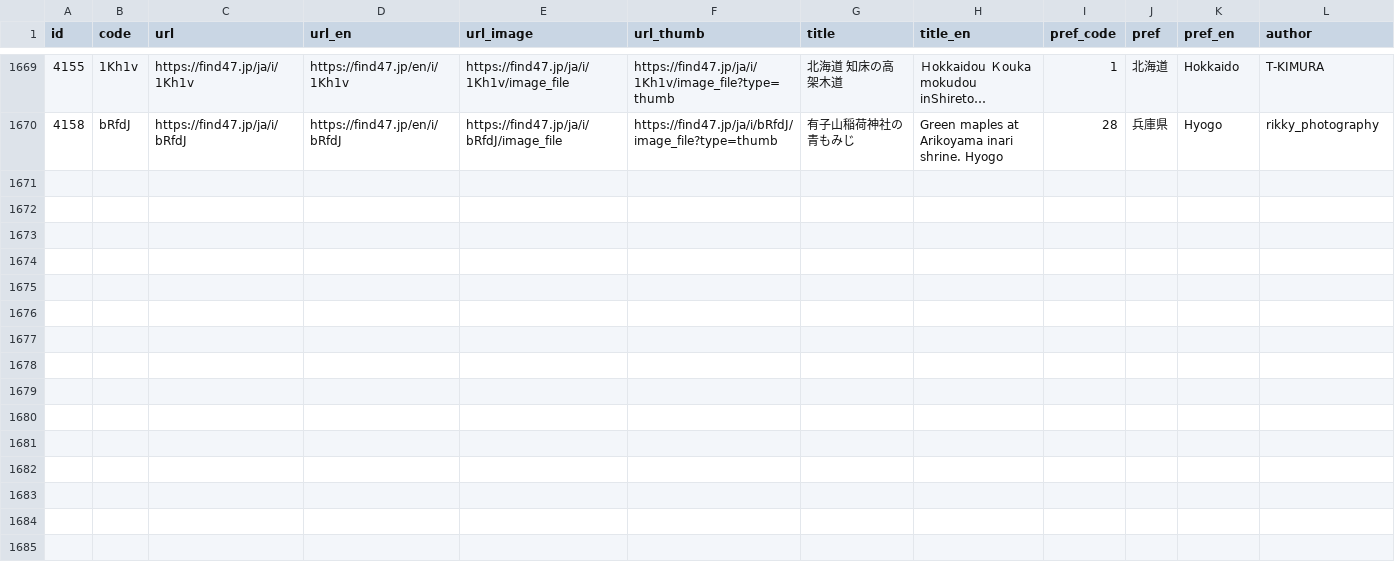
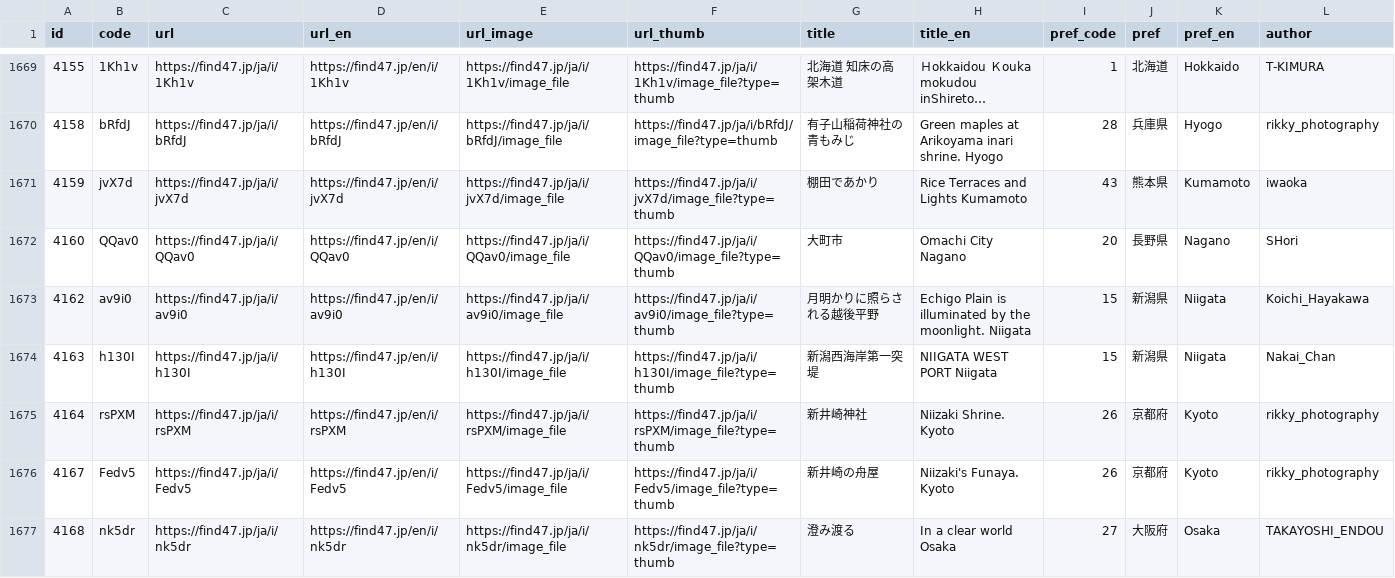
Before and after one commit to code4fukui/find47, a CSV file: find47images.csv, drawn as a sheet; only a part is shown, gaps mark what is left out; long unchanged cells end in …; rows hold the shown columns only; the diff names each change by its address in the sheet, - before the commit and + after, or states it on an @@ line.

Commit message:
update data

```diff
--- a/find47images.csv
+++ b/find47images.csv
+row 1671: 4159 | jvX7d | https://find47.jp/ja/i/jvX7d | https://find47.jp/en/i/jvX7d | https://find47.jp/ja/i/jvX7d/image_file | https://find47.jp/ja/i/jvX7d/image_file?type=thumb | 棚田であかり | Rice Terraces and Lights Kumamoto | 43 | 熊本県 | Kumamoto | iwaoka
+row 1672: 4160 | QQav0 | https://find47.jp/ja/i/QQav0 | https://find47.jp/en/i/QQav0 | https://find47.jp/ja/i/QQav0/image_file | https://find47.jp/ja/i/QQav0/image_file?type=thumb | 大町市 | Omachi City Nagano | 20 | 長野県 | Nagano | SHori
+row 1673: 4162 | av9i0 | https://find47.jp/ja/i/av9i0 | https://find47.jp/en/i/av9i0 | https://find47.jp/ja/i/av9i0/image_file | https://find47.jp/ja/i/av9i0/image_file?type=thumb | 月明かりに照らされる越後平野 | Echigo Plain is illuminated by the moonlight. Niigata | 15 | 新潟県 | Niigata | Koichi_Hayakawa
+row 1674: 4163 | h130I | https://find47.jp/ja/i/h130I | https://find47.jp/en/i/h130I | https://find47.jp/ja/i/h130I/image_file | https://find47.jp/ja/i/h130I/image_file?type=thumb | 新潟西海岸第一突堤 | NIIGATA WEST PORT Niigata | 15 | 新潟県 | Niigata | Nakai_Chan
+row 1675: 4164 | rsPXM | https://find47.jp/ja/i/rsPXM | https://find47.jp/en/i/rsPXM | https://find47.jp/ja/i/rsPXM/image_file | https://find47.jp/ja/i/rsPXM/image_file?type=thumb | 新井崎神社 | Niizaki Shrine. Kyoto | 26 | 京都府 | Kyoto | rikky_photography
+row 1676: 4167 | Fedv5 | https://find47.jp/ja/i/Fedv5 | https://find47.jp/en/i/Fedv5 | https://find47.jp/ja/i/Fedv5/image_file | https://find47.jp/ja/i/Fedv5/image_file?type=thumb | 新井崎の舟屋 | Niizaki's Funaya. Kyoto | 26 | 京都府 | Kyoto | rikky_photography
+row 1677: 4168 | nk5dr | https://find47.jp/ja/i/nk5dr | https://find47.jp/en/i/nk5dr | https://find47.jp/ja/i/nk5dr/image_file | https://find47.jp/ja/i/nk5dr/image_file?type=thumb | 澄み渡る | In a clear world Osaka | 27 | 大阪府 | Osaka | TAKAYOSHI_ENDOU
```
Also changed, not shown: find47images_c.csv, 22 other files.
